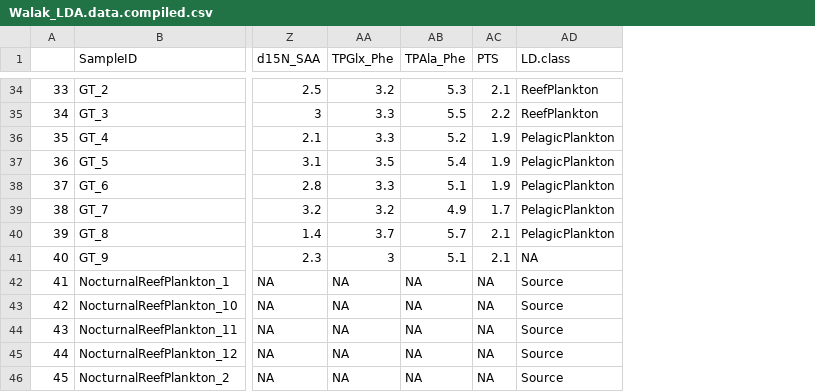
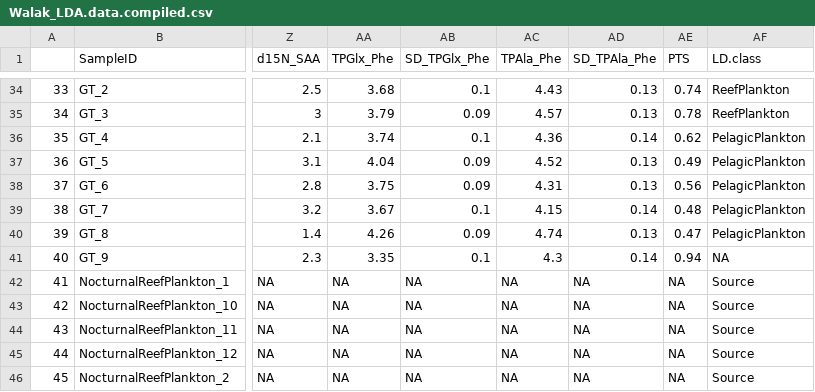
Before and after one commit to cbwall/Walaka-reef-predators, a CSV file: output/Walak_LDA.data.compiled.csv, drawn as a sheet; only a part is shown, gaps mark what is left out; addresses are those after the commit; the diff covers the shown part only; the diff names each change by its address in the sheet, - before the commit and + after, or states it on an @@ line.

```diff
--- a/output/Walak_LDA.data.compiled.csv
+++ b/output/Walak_LDA.data.compiled.csv
+column AB (SD_TPGlx_Phe), rows 34-46: 0.1 | 0.09 | 0.1 | 0.09 | 0.09 | 0.1 | 0.09 | 0.1 | NA | NA | NA | NA | NA
+column AD (SD_TPAla_Phe), rows 34-46: 0.13 | 0.13 | 0.14 | 0.13 | 0.13 | 0.14 | 0.13 | 0.14 | NA | NA | NA | NA | NA
-AA34 (TPGlx_Phe): 3.2
+AA34 (TPGlx_Phe): 3.68
-AC34 (TPAla_Phe): 5.3
+AC34 (TPAla_Phe): 4.43
-AE34 (PTS): 2.1
+AE34 (PTS): 0.74
-AA35 (TPGlx_Phe): 3.3
+AA35 (TPGlx_Phe): 3.79
-AC35 (TPAla_Phe): 5.5
+AC35 (TPAla_Phe): 4.57
-AE35 (PTS): 2.2
+AE35 (PTS): 0.78
-AA36 (TPGlx_Phe): 3.3
+AA36 (TPGlx_Phe): 3.74
-AC36 (TPAla_Phe): 5.2
+AC36 (TPAla_Phe): 4.36
-AE36 (PTS): 1.9
+AE36 (PTS): 0.62
-AA37 (TPGlx_Phe): 3.5
+AA37 (TPGlx_Phe): 4.04
-AC37 (TPAla_Phe): 5.4
+AC37 (TPAla_Phe): 4.52
-AE37 (PTS): 1.9
+AE37 (PTS): 0.49
-AA38 (TPGlx_Phe): 3.3
+AA38 (TPGlx_Phe): 3.75
-AC38 (TPAla_Phe): 5.1
+AC38 (TPAla_Phe): 4.31
-AE38 (PTS): 1.9
+AE38 (PTS): 0.56
-AA39 (TPGlx_Phe): 3.2
+AA39 (TPGlx_Phe): 3.67
-AC39 (TPAla_Phe): 4.9
+AC39 (TPAla_Phe): 4.15
-AE39 (PTS): 1.7
+AE39 (PTS): 0.48
-AA40 (TPGlx_Phe): 3.7
+AA40 (TPGlx_Phe): 4.26
-AC40 (TPAla_Phe): 5.7
+AC40 (TPAla_Phe): 4.74
-AE40 (PTS): 2.1
+AE40 (PTS): 0.47
-AA41 (TPGlx_Phe): 3
+AA41 (TPGlx_Phe): 3.35
-AC41 (TPAla_Phe): 5.1
+AC41 (TPAla_Phe): 4.3
-AE41 (PTS): 2.1
+AE41 (PTS): 0.94
```
Also changed, not shown: 30 edited cells elsewhere in this file, data/Walak_Trevl_Gshark.csv, 40 other files.
